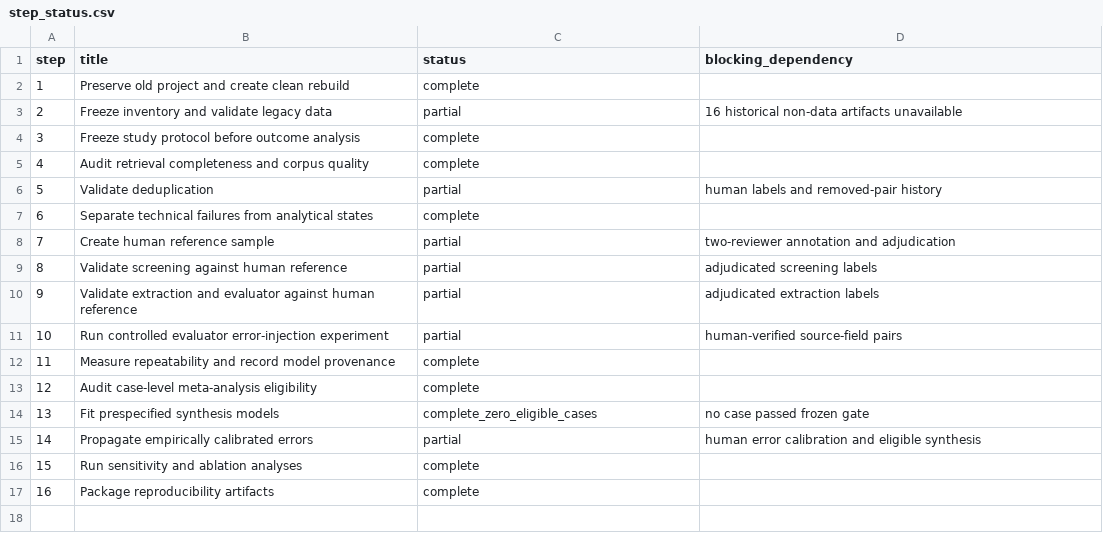
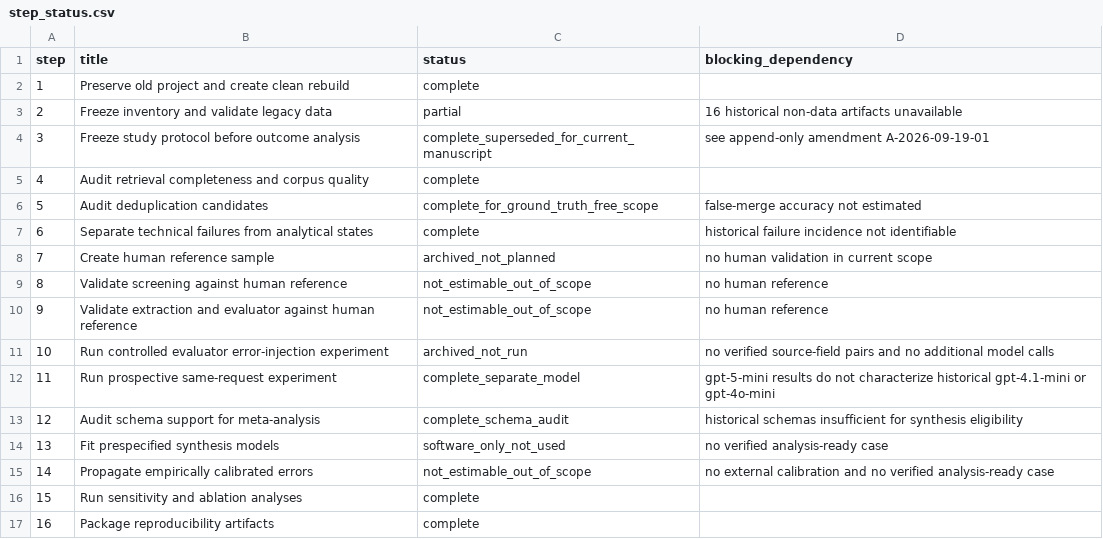
Before and after one commit to mboudour/ai-assisted-systematic-reviews-and-meta-analysis, a CSV file: results/step_status.csv, drawn as a sheet.

Commit message:
analysis: correct model boundary and repeatability interpretation

```diff
--- a/results/step_status.csv
+++ b/results/step_status.csv
@@ -3,14 +3,14 @@ step,title,status,blocking_dependency
 2,Freeze inventory and validate legacy data,partial,16 historical non-data artifacts unavailable
-3,Freeze study protocol before outcome analysis,complete,
+3,Freeze study protocol before outcome analysis,complete_superseded_for_current_manuscript,see append-only amendment A-2026-09-19-01
 4,Audit retrieval completeness and corpus quality,complete,
-5,Validate deduplication,partial,human labels and removed-pair history
-6,Separate technical failures from analytical states,complete,
-7,Create human reference sample,partial,two-reviewer annotation and adjudication
-8,Validate screening against human reference,partial,adjudicated screening labels
-9,Validate extraction and evaluator against human reference,partial,adjudicated extraction labels
-10,Run controlled evaluator error-injection experiment,partial,human-verified source-field pairs
-11,Measure repeatability and record model provenance,complete,
-12,Audit case-level meta-analysis eligibility,complete,
-13,Fit prespecified synthesis models,complete_zero_eligible_cases,no case passed frozen gate
-14,Propagate empirically calibrated errors,partial,human error calibration and eligible synthesis
+5,Audit deduplication candidates,complete_for_ground_truth_free_scope,false-merge accuracy not estimated
+6,Separate technical failures from analytical states,complete,historical failure incidence not identifiable
+7,Create human reference sample,archived_not_planned,no human validation in current scope
+8,Validate screening against human reference,not_estimable_out_of_scope,no human reference
+9,Validate extraction and evaluator against human reference,not_estimable_out_of_scope,no human reference
+10,Run controlled evaluator error-injection experiment,archived_not_run,no verified source-field pairs and no additional model calls
+11,Run prospective same-request experiment,complete_separate_model,gpt-5-mini results do not characterize historical gpt-4.1-mini or gpt-4o-mini
+12,Audit schema support for meta-analysis,complete_schema_audit,historical schemas insufficient for synthesis eligibility
+13,Fit prespecified synthesis models,software_only_not_used,no verified analysis-ready case
+14,Propagate empirically calibrated errors,not_estimable_out_of_scope,no external calibration and no verified analysis-ready case
 15,Run sensitivity and ablation analyses,complete,
```
Also changed, not shown: 23 other files.
